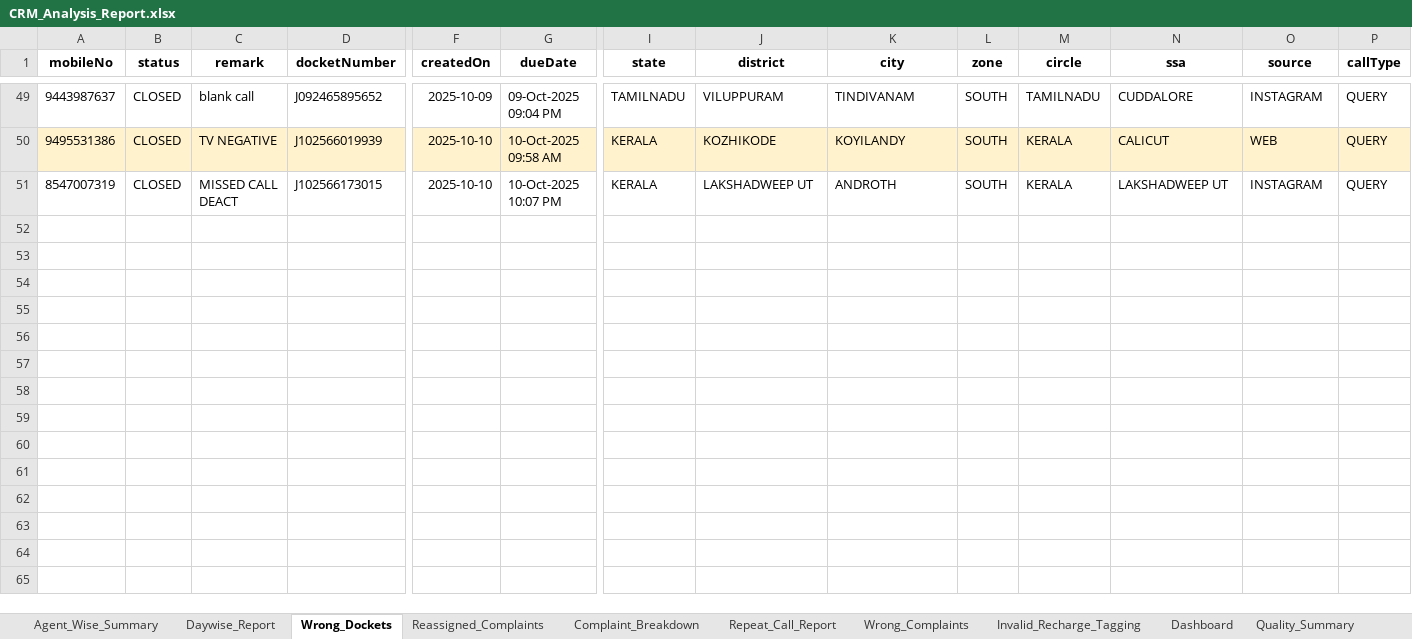
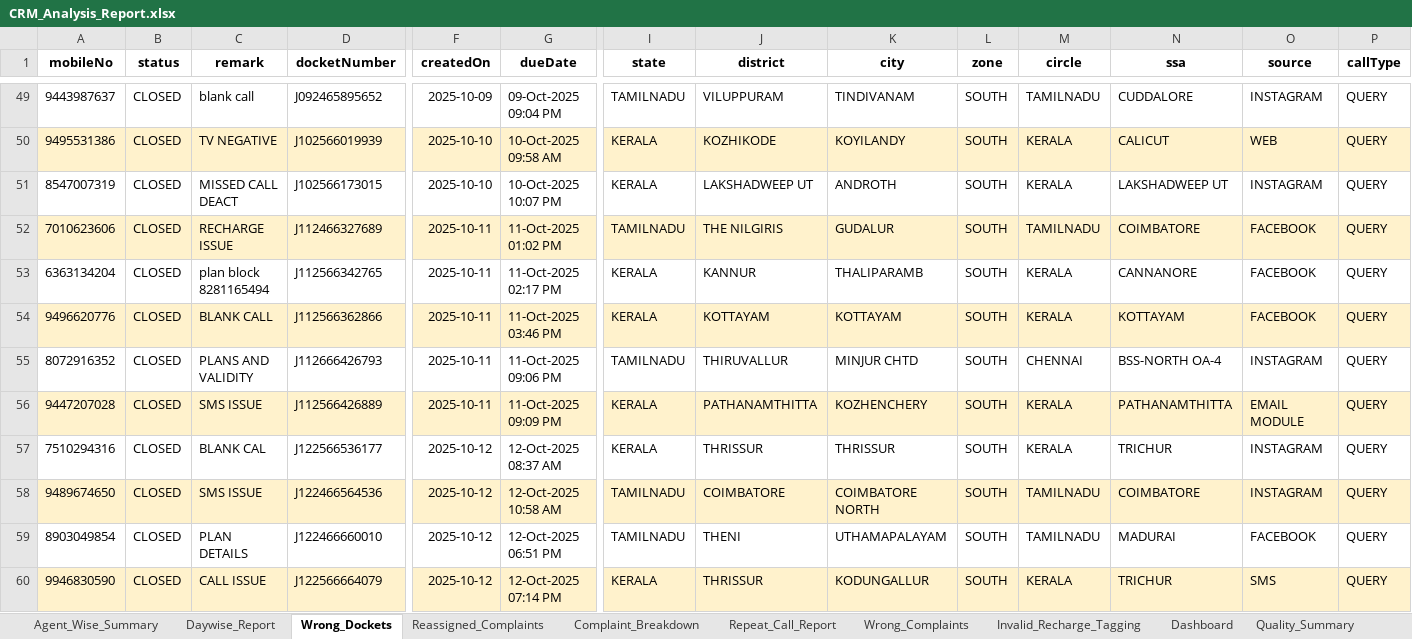
Before and after one commit to jijoshaji1993-hub/crm-dashboard, an Excel workbook: CRM_Analysis_Report.xlsx, sheet Wrong_Dockets, drawn as a sheet; only a part is shown, gaps mark what is left out; values as stored, in another font and other column widths than the file's, no borders; rows hold the shown columns only; the diff covers the shown part only; the diff names each change by its address in the sheet, - before the commit and + after, or states it on an @@ line.

```diff
--- a/CRM_Analysis_Report.xlsx (sheet Wrong_Dockets)
+++ b/CRM_Analysis_Report.xlsx (sheet Wrong_Dockets)
+row 52: 7010623606 | CLOSED | RECHARGE ISSUE | J112466327689 | 2025-10-11 | 11-Oct-2025 01:02 PM | TAMILNADU | THE NILGIRIS | GUDALUR | SOUTH | TAMILNADU | COIMBATORE | FACEBOOK | QUERY
+row 53: 6363134204 | CLOSED | plan block 8281165494 | J112566342765 | 2025-10-11 | 11-Oct-2025 02:17 PM | KERALA | KANNUR | THALIPARAMB | SOUTH | KERALA | CANNANORE | FACEBOOK | QUERY
+row 54: 9496620776 | CLOSED | BLANK CALL | J112566362866 | 2025-10-11 | 11-Oct-2025 03:46 PM | KERALA | KOTTAYAM | KOTTAYAM | SOUTH | KERALA | KOTTAYAM | FACEBOOK | QUERY
+row 55: 8072916352 | CLOSED | PLANS AND VALIDITY | J112666426793 | 2025-10-11 | 11-Oct-2025 09:06 PM | TAMILNADU | THIRUVALLUR | MINJUR CHTD | SOUTH | CHENNAI | BSS-NORTH OA-4 | INSTAGRAM | QUERY
+row 56: 9447207028 | CLOSED | SMS ISSUE | J112566426889 | 2025-10-11 | 11-Oct-2025 09:09 PM | KERALA | PATHANAMTHITTA | KOZHENCHERY | SOUTH | KERALA | PATHANAMTHITTA | EMAIL MODULE | QUERY
+row 57: 7510294316 | CLOSED | BLANK CAL | J122566536177 | 2025-10-12 | 12-Oct-2025 08:37 AM | KERALA | THRISSUR | THRISSUR | SOUTH | KERALA | TRICHUR | INSTAGRAM | QUERY
+row 58: 9489674650 | CLOSED | SMS ISSUE | J122466564536 | 2025-10-12 | 12-Oct-2025 10:58 AM | TAMILNADU | COIMBATORE | COIMBATORE NORTH | SOUTH | TAMILNADU | COIMBATORE | INSTAGRAM | QUERY
+row 59: 8903049854 | CLOSED | PLAN DETAILS | J122466660010 | 2025-10-12 | 12-Oct-2025 06:51 PM | TAMILNADU | THENI | UTHAMAPALAYAM | SOUTH | TAMILNADU | MADURAI | FACEBOOK | QUERY
+row 60: 9946830590 | CLOSED | CALL ISSUE | J122566664079 | 2025-10-12 | 12-Oct-2025 07:14 PM | KERALA | THRISSUR | KODUNGALLUR | SOUTH | KERALA | TRICHUR | SMS | QUERY
```
Also changed, not shown: 32 added rows, 1 moved row and cell formats elsewhere in this sheet, sheet Reassigned_Complaints, sheet Daywise_Report, sheet Invalid_Recharge_Tagging, sheet Complaint_Breakdown, sheet Repeat_Call_Report, sheet Quality_Summary, charts or pictures.
